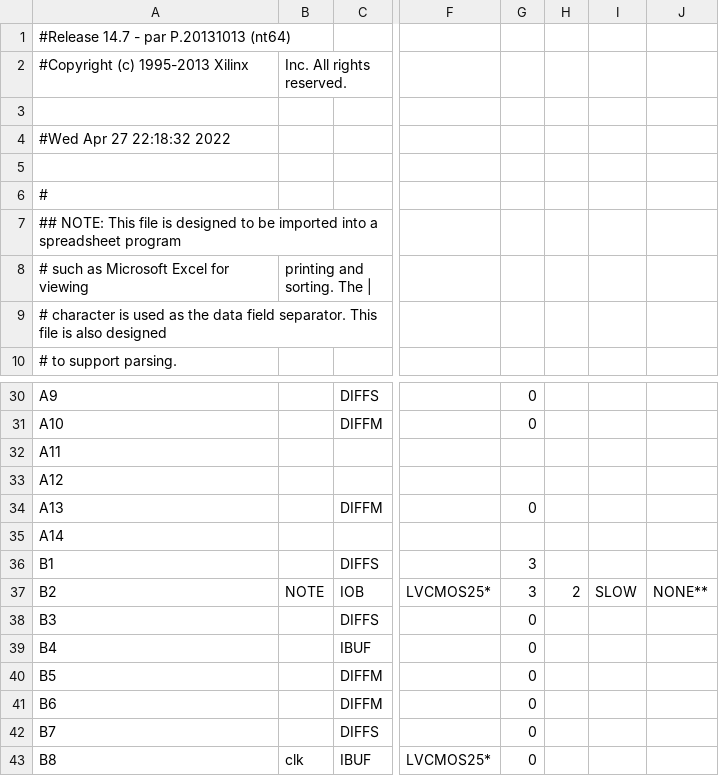
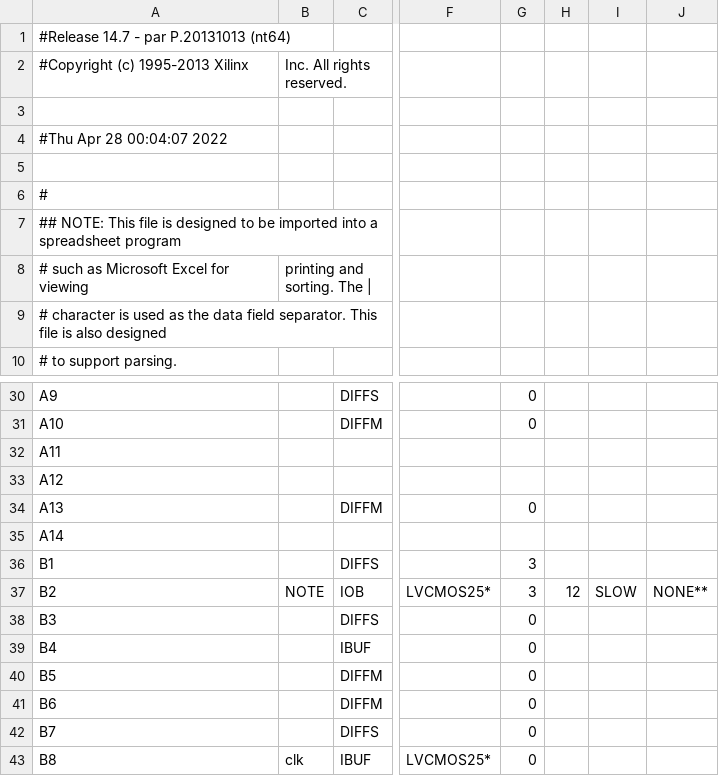
Before and after one commit to ochavirar/Piano-con-teclado-PS2, a CSV file: Top_pad.csv, drawn as a sheet; only a part is shown, gaps mark what is left out; the diff names each change by its address in the sheet, - before the commit and + after, or states it on an @@ line.

```diff
--- a/Top_pad.csv
+++ b/Top_pad.csv
-A4: #Wed Apr 27 22:18:32 2022
+A4: #Thu Apr 28 00:04:07 2022
-H37: 2
+H37: 12
```
Also changed, not shown: 55 other files.
